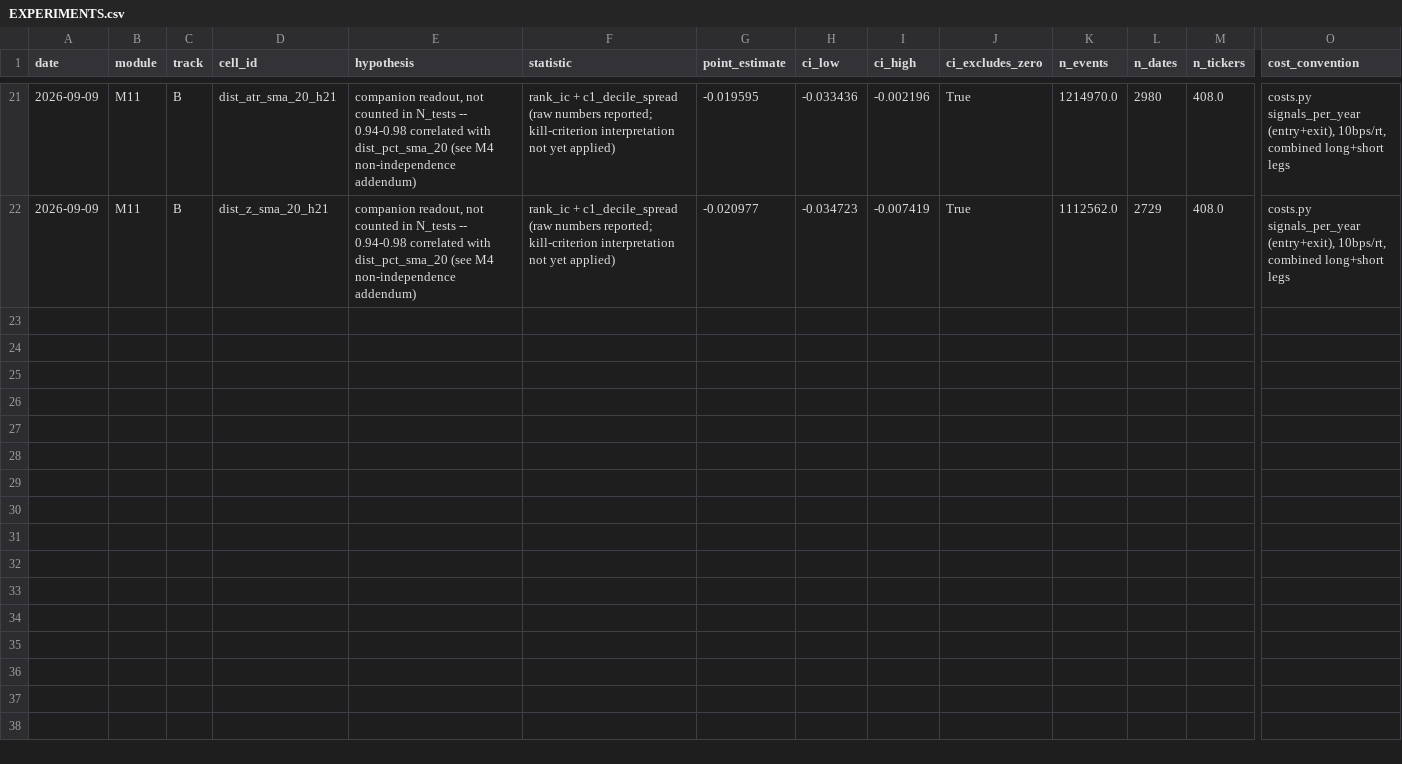
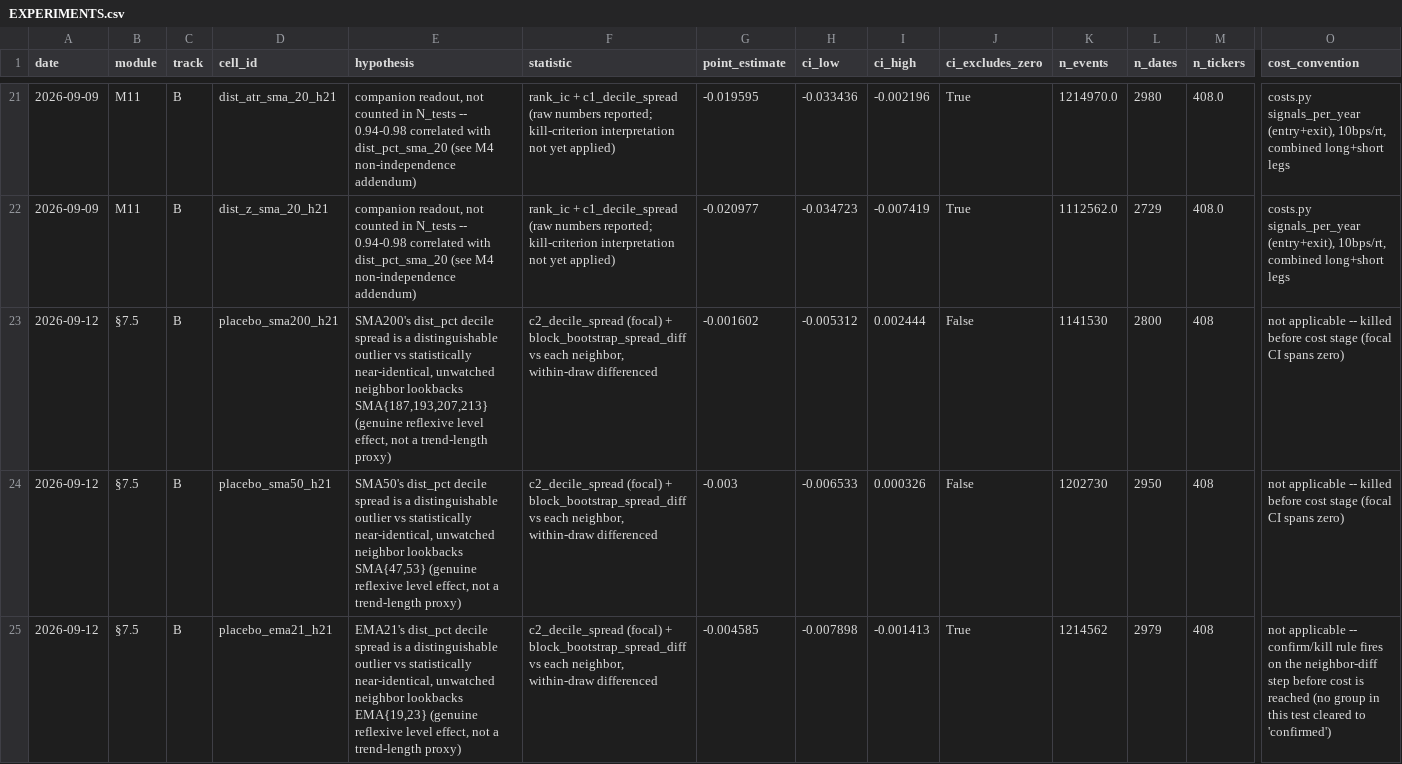
Before and after one commit to omerk1/stocks_analysis, a CSV file: docs/features/moving-averages/EXPERIMENTS.csv, drawn as a sheet; only a part is shown, gaps mark what is left out; rows hold the shown columns only; the diff names each change by its address in the sheet, - before the commit and + after, or states it on an @@ line.

Commit message:
§7.5 placebo test: build, run, and log result — all 3 groups killed (#73)
* Pre-register §7.5 placebo test and M2 (stack states + Minervini ablation)

Written and committed before running either analysis, per this study's
Track B discipline. Both scoped as first slices (21d horizon, U1
universe, 2010-2021 dev window) with explicit kill criteria, control
tiers, and cost conventions stated up front so they can run in parallel
without a mid-run scope decision.

* §7.5 placebo test: feature build, module, tests

Implements the slice in PREREGISTRATION.md's §7.5 entry (2026-09-12):
new dist_pct features for SMA{187,193,207,213,47,53} and EMA{19,21,23}
(features/placebo_ma.py, reusing compute_ma + panel.py's apply_lag,
never a hand-rolled shift), a new block_bootstrap_spread_diff primitive
(stats/inference.py, same within-draw-differencing principle as the
existing spread bootstrap), and modules/placebo_levels.py implementing
the pre-registered per-group confirm/kill rule on C2.

No shared logs touched (EXPERIMENTS.csv/STATUS.md/EXPLORATION_LOG.md/
FINDINGS.md) -- appended by the coordinating session after this and the
parallel M2 branch both land, to avoid two branches clobbering the same
append point.

* Log §7.5 placebo test result: all 3 groups killed, folklore confirmed

EXPERIMENTS.csv: 3 rows (placebo_sma200_h21, placebo_sma50_h21,
placebo_ema21_h21), all Tier 4. SMA200 and SMA50 killed trivially (focal's
own C2 CI spans zero); EMA21 has a real focal effect but is
indistinguishable from its untraded neighbors -- the intended "trend
proxy, not a watched level" mechanism.

Corrected one inaccuracy in the agent's own prose summary before logging:
it described SMA50 as killed via neighbor-indistinguishability, but the
raw output shows its focal CI already spans zero, same trivial mechanism
as SMA200 -- verified against _placebo_results.json and the group_verdict
code path before writing the row.

STATUS.md: new §7.5 row, SMA200-watch update (contextualizes, does not
resolve), and a saturation-watch note -- this is the 4th module in a row
(M4, M1, M11, §7.5) landing Tier 3/4 with no Tier-1/2 survivor, the count
DESIGN's own early-stop clause names.

---------

```diff
--- a/docs/features/moving-averages/EXPERIMENTS.csv
+++ b/docs/features/moving-averages/EXPERIMENTS.csv
+row 23: 2026-09-12 | §7.5 | B | placebo_sma200_h21 | SMA200's dist_pct decile spread is a distinguishable outlier vs statistically near-identical, unwatched neighbor lookbacks SMA{187,193,207,213} (genuine reflexive level effect, not a trend-length proxy) | c2_decile_spread (focal) + block_bootstrap_spread_diff vs each neighbor, within-draw differenced | -0.001602 | -0.005312 | 0.002444 | False | 1141530 | 2800 | 408 | not applicable -- killed before cost stage (focal CI spans zero)
+row 24: 2026-09-12 | §7.5 | B | placebo_sma50_h21 | SMA50's dist_pct decile spread is a distinguishable outlier vs statistically near-identical, unwatched neighbor lookbacks SMA{47,53} (genuine reflexive level effect, not a trend-length proxy) | c2_decile_spread (focal) + block_bootstrap_spread_diff vs each neighbor, within-draw differenced | -0.003 | -0.006533 | 0.000326 | False | 1202730 | 2950 | 408 | not applicable -- killed before cost stage (focal CI spans zero)
+row 25: 2026-09-12 | §7.5 | B | placebo_ema21_h21 | EMA21's dist_pct decile spread is a distinguishable outlier vs statistically near-identical, unwatched neighbor lookbacks EMA{19,23} (genuine reflexive level effect, not a trend-length proxy) | c2_decile_spread (focal) + block_bootstrap_spread_diff vs each neighbor, within-draw differenced | -0.004585 | -0.007898 | -0.001413 | True | 1214562 | 2979 | 408 | not applicable -- confirm/kill rule fires on the neighbor-diff step before cost is reached (no group in this test cleared to 'confirmed')
```
Also changed, not shown: 6 other files.
